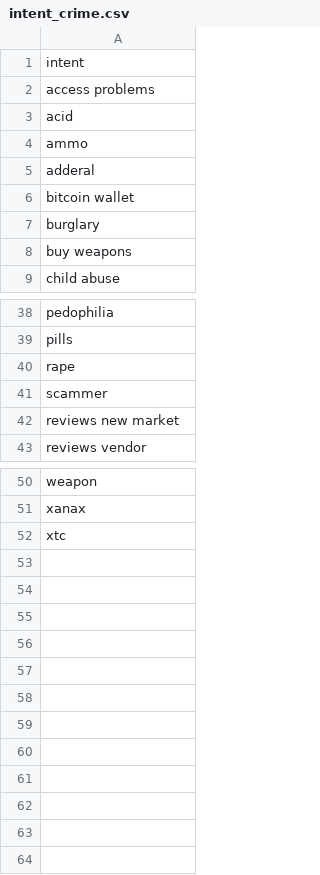
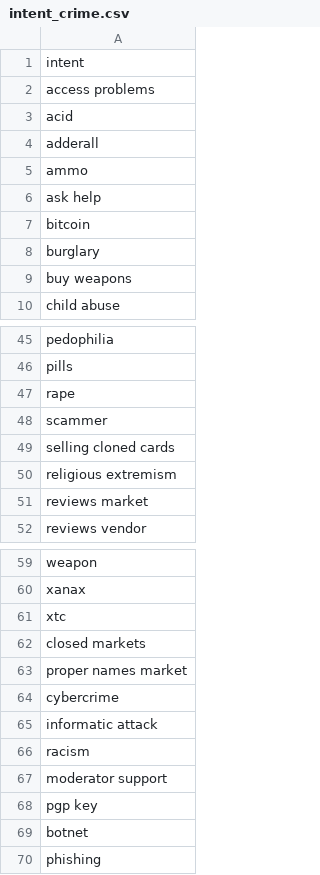
Before and after one commit to D0men1c0/GSoC, a CSV file: intent_crime.csv, drawn as a sheet; only a part is shown, gaps mark what is left out; the diff covers the shown part only.

```diff
--- a/intent_crime.csv
+++ b/intent_crime.csv
@@ -3,5 +3,6 @@ access problems,
 acid,
+adderall,
 ammo,
-adderal,
-bitcoin wallet,
+ask help,
+bitcoin,
 burglary,
@@ -41,3 +48,5 @@ rape,
 scammer,
-reviews new market,
+selling cloned cards,
+religious extremism,
+reviews market,
 reviews vendor,
@@ -52,0 +62,9 @@ xtc
+closed markets,
+proper names market,
+cybercrime,
+informatic attack,
+racism,
+moderator support,
+pgp key,
+botnet,
+phishing
```
Also changed, not shown: 8 added rows and 2 removed rows elsewhere in this file, Analyze_files/CombiningAnalysisCompleteDataset/ThreadAnalysis/ZeroShotClassificationResults/all-MiniLM-L6-v2_400/zero_shot_025.csv, 6 other files.
